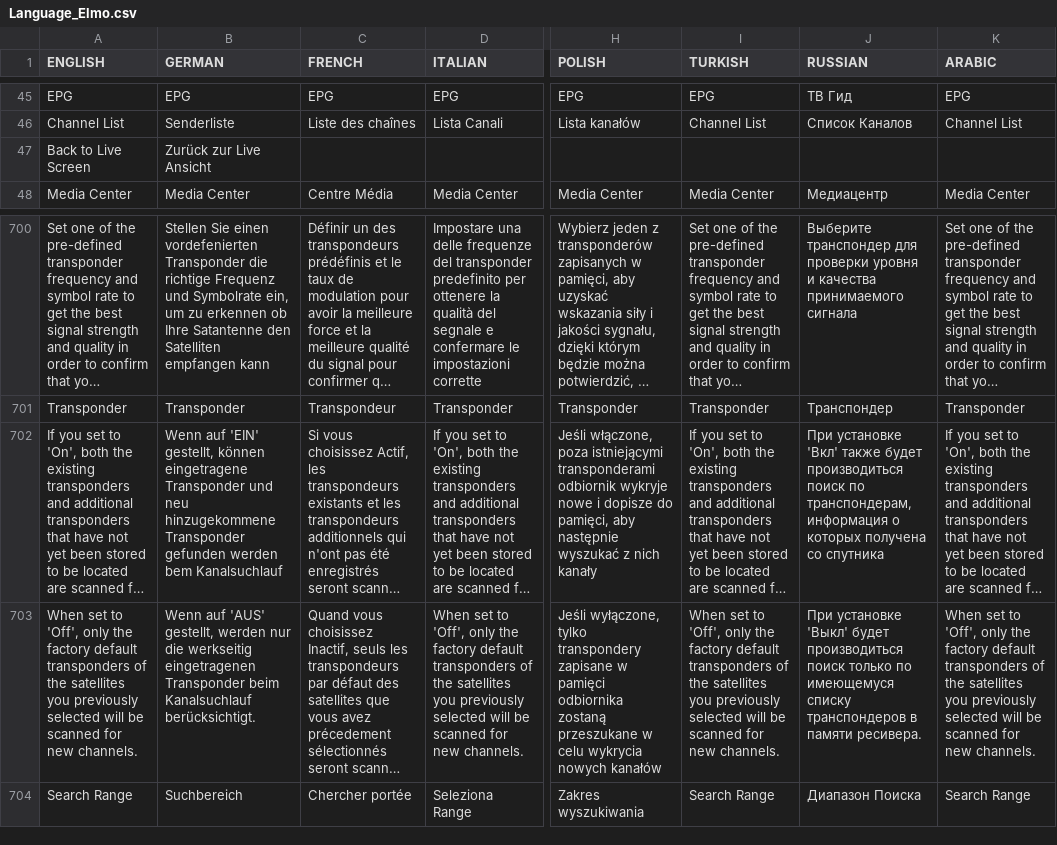
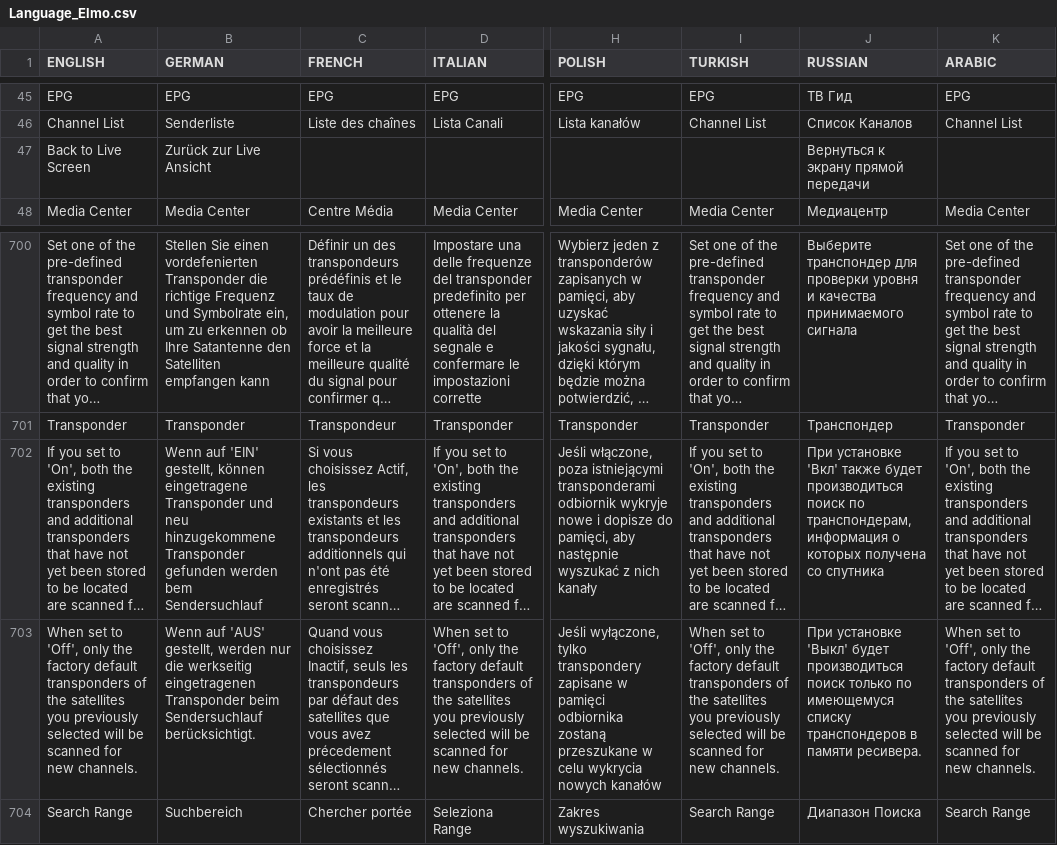
Before and after one commit to prismcube/script.mbox, a CSV file: pvr/gui/windows/Language_Elmo.csv, drawn as a sheet; only a part is shown, gaps mark what is left out; long unchanged cells end in …; the diff names each change by its address in the sheet, - before the commit and + after, or states it on an @@ line.

```diff
--- a/pvr/gui/windows/Language_Elmo.csv
+++ b/pvr/gui/windows/Language_Elmo.csv
-J47 (RUSSIAN): (empty)
+J47 (RUSSIAN): Вернуться к экрану прямой передачи
-B702 (GERMAN): …werden bem Kanalsuchlauf
+B702 (GERMAN): …werden bem Sendersuchlauf
-B703 (GERMAN): …Transponder beim Kanalsuchlauf berücksichtigt.
+B703 (GERMAN): …Transponder beim Sendersuchlauf berücksichtigt.
```
Also changed, not shown: 2 other files.
